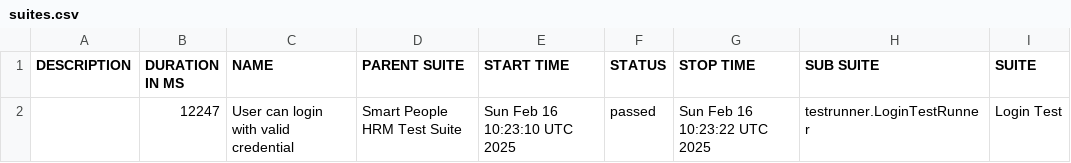
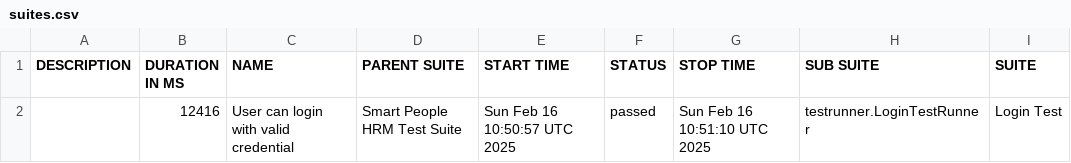
Before and after one commit to MamunurRashid-lgtm/sp-automation, a CSV file: data/suites.csv, drawn as a sheet; only a part is shown; the diff names each change by its address in the sheet, - before the commit and + after, or states it on an @@ line.

```diff
--- a/data/suites.csv
+++ b/data/suites.csv
-B2 (DURATION IN MS): 12247
+B2 (DURATION IN MS): 12416
-E2 (START TIME): Sun Feb 16 10:23:10 UTC 2025
+E2 (START TIME): Sun Feb 16 10:50:57 UTC 2025
-G2 (STOP TIME): Sun Feb 16 10:23:22 UTC 2025
+G2 (STOP TIME): Sun Feb 16 10:51:10 UTC 2025
```
Also changed, not shown: 15 other files.
